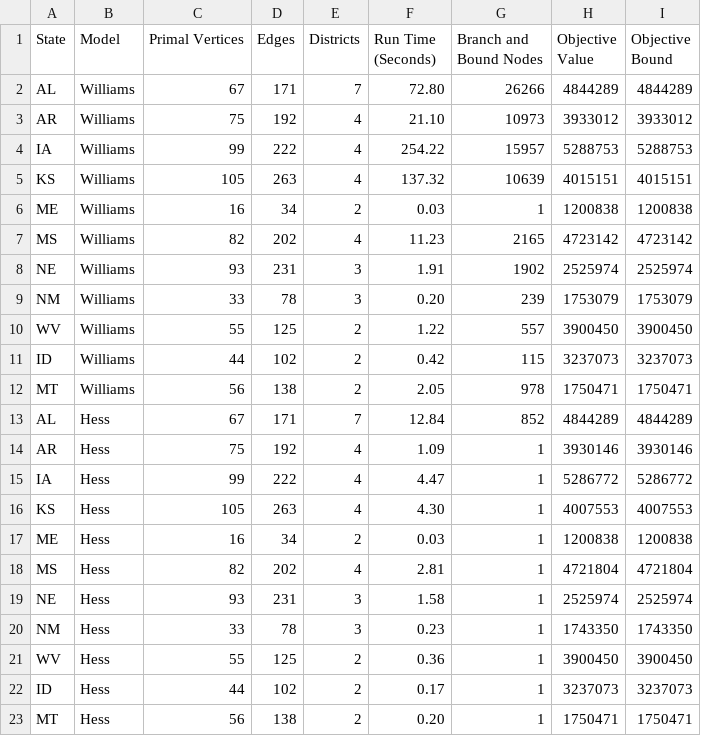
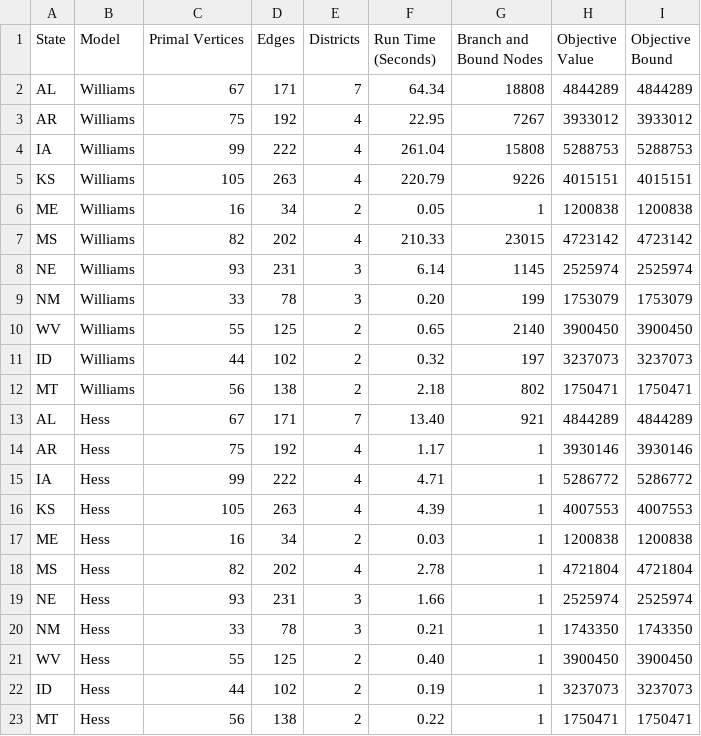
Before and after one commit to JackDaihanZhang/Linear-size-formulations-for-connected-planar-graph-partitioning-and-political-districting, a CSV file: results_for_config_table2/results_config_table2_2022_Aug_05.csv, drawn as a sheet.

```diff
--- a/results_for_config_table2/results_config_table2_2022_Aug_05.csv
+++ b/results_for_config_table2/results_config_table2_2022_Aug_05.csv
@@ -1,23 +1,23 @@
 State,Model,Primal Vertices,Edges,Districts,Run Time (Seconds),Branch and Bound Nodes,Objective Value,Objective Bound
-AL,Williams,67,171,7,72.80,26266,4844289,4844289
-AR,Williams,75,192,4,21.10,10973,3933012,3933012
-IA,Williams,99,222,4,254.22,15957,5288753,5288753
-KS,Williams,105,263,4,137.32,10639,4015151,4015151
-ME,Williams,16,34,2,0.03,1,1200838,1200838
-MS,Williams,82,202,4,11.23,2165,4723142,4723142
-NE,Williams,93,231,3,1.91,1902,2525974,2525974
-NM,Williams,33,78,3,0.20,239,1753079,1753079
-WV,Williams,55,125,2,1.22,557,3900450,3900450
-ID,Williams,44,102,2,0.42,115,3237073,3237073
-MT,Williams,56,138,2,2.05,978,1750471,1750471
-AL,Hess,67,171,7,12.84,852,4844289,4844289
-AR,Hess,75,192,4,1.09,1,3930146,3930146
-IA,Hess,99,222,4,4.47,1,5286772,5286772
-KS,Hess,105,263,4,4.30,1,4007553,4007553
+AL,Williams,67,171,7,64.34,18808,4844289,4844289
+AR,Williams,75,192,4,22.95,7267,3933012,3933012
+IA,Williams,99,222,4,261.04,15808,5288753,5288753
+KS,Williams,105,263,4,220.79,9226,4015151,4015151
+ME,Williams,16,34,2,0.05,1,1200838,1200838
+MS,Williams,82,202,4,210.33,23015,4723142,4723142
+NE,Williams,93,231,3,6.14,1145,2525974,2525974
+NM,Williams,33,78,3,0.20,199,1753079,1753079
+WV,Williams,55,125,2,0.65,2140,3900450,3900450
+ID,Williams,44,102,2,0.32,197,3237073,3237073
+MT,Williams,56,138,2,2.18,802,1750471,1750471
+AL,Hess,67,171,7,13.40,921,4844289,4844289
+AR,Hess,75,192,4,1.17,1,3930146,3930146
+IA,Hess,99,222,4,4.71,1,5286772,5286772
+KS,Hess,105,263,4,4.39,1,4007553,4007553
 ME,Hess,16,34,2,0.03,1,1200838,1200838
-MS,Hess,82,202,4,2.81,1,4721804,4721804
-NE,Hess,93,231,3,1.58,1,2525974,2525974
-NM,Hess,33,78,3,0.23,1,1743350,1743350
-WV,Hess,55,125,2,0.36,1,3900450,3900450
-ID,Hess,44,102,2,0.17,1,3237073,3237073
-MT,Hess,56,138,2,0.20,1,1750471,1750471
+MS,Hess,82,202,4,2.78,1,4721804,4721804
+NE,Hess,93,231,3,1.66,1,2525974,2525974
+NM,Hess,33,78,3,0.21,1,1743350,1743350
+WV,Hess,55,125,2,0.40,1,3900450,3900450
+ID,Hess,44,102,2,0.19,1,3237073,3237073
+MT,Hess,56,138,2,0.22,1,1750471,1750471
```
Also changed, not shown: 41 other files.
